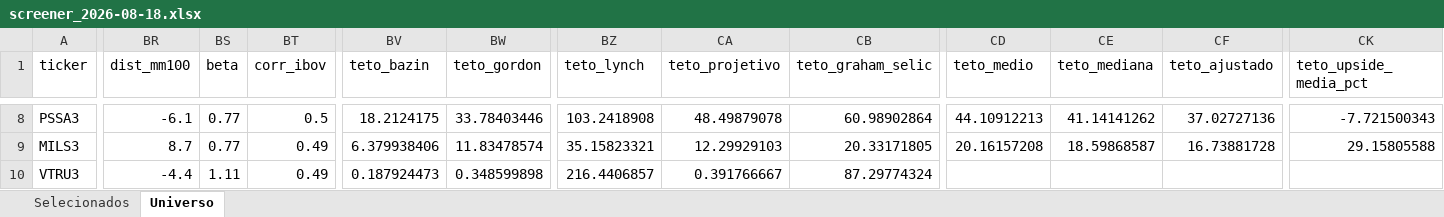
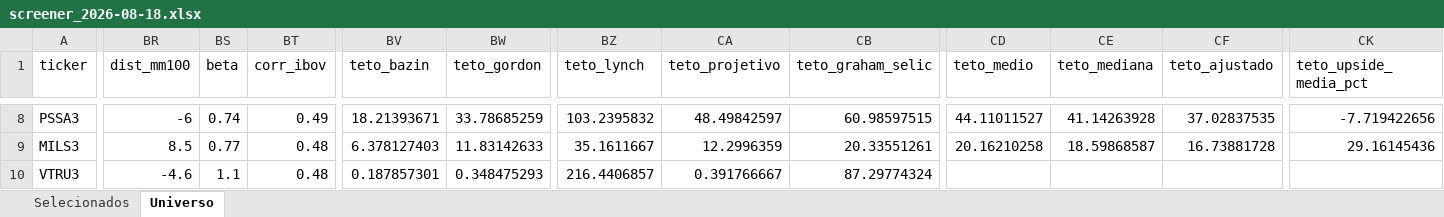
Before and after one commit to henriquebdasilva/screener-b3, an Excel workbook: reports/screener_2026-08-18.xlsx, sheet Universo, drawn as a sheet; only a part is shown, gaps mark what is left out; values as stored, in another font and other column widths than the file's, no borders; the diff covers the shown part only; the diff names each change by its address in the sheet, - before the commit and + after, or states it on an @@ line.

```diff
--- a/reports/screener_2026-08-18.xlsx (sheet Universo)
+++ b/reports/screener_2026-08-18.xlsx (sheet Universo)
-BR8 (dist_mm100): -6.1
+BR8 (dist_mm100): -6
-BS8 (beta): 0.77
+BS8 (beta): 0.74
-BT8 (corr_ibov): 0.5
+BT8 (corr_ibov): 0.49
-BV8 (teto_bazin): 18.2124175
+BV8 (teto_bazin): 18.21393671
-BW8 (teto_gordon): 33.78403446
+BW8 (teto_gordon): 33.78685259
-BZ8 (teto_lynch): 103.2418908
+BZ8 (teto_lynch): 103.2395832
-CA8 (teto_projetivo): 48.49879078
+CA8 (teto_projetivo): 48.49842597
-CB8 (teto_graham_selic): 60.98902864
+CB8 (teto_graham_selic): 60.98597515
-CD8 (teto_medio): 44.10912213
+CD8 (teto_medio): 44.11011527
-CE8 (teto_mediana): 41.14141262
+CE8 (teto_mediana): 41.14263928
-CF8 (teto_ajustado): 37.02727136
+CF8 (teto_ajustado): 37.02837535
-CK8 (teto_upside_media_pct): -7.721500343
+CK8 (teto_upside_media_pct): -7.719422656
-BR9 (dist_mm100): 8.7
+BR9 (dist_mm100): 8.5
-BT9:BT10 (corr_ibov): 0.49
+BT9:BT10 (corr_ibov): 0.48
-BV9 (teto_bazin): 6.379938406
+BV9 (teto_bazin): 6.378127403
-BW9 (teto_gordon): 11.83478574
+BW9 (teto_gordon): 11.83142633
-BZ9 (teto_lynch): 35.15823321
+BZ9 (teto_lynch): 35.1611667
-CA9 (teto_projetivo): 12.29929103
+CA9 (teto_projetivo): 12.2996359
-CB9 (teto_graham_selic): 20.33171805
+CB9 (teto_graham_selic): 20.33551261
-CD9 (teto_medio): 20.16157208
+CD9 (teto_medio): 20.16210258
-CK9 (teto_upside_media_pct): 29.15805588
+CK9 (teto_upside_media_pct): 29.16145436
-BR10 (dist_mm100): -4.4
+BR10 (dist_mm100): -4.6
-BS10 (beta): 1.11
+BS10 (beta): 1.1
-BV10 (teto_bazin): 0.187924473
+BV10 (teto_bazin): 0.187857301
-BW10 (teto_gordon): 0.348599898
+BW10 (teto_gordon): 0.348475293
```
Also changed, not shown: 1352 edited cells elsewhere in this sheet, sheet Selecionados, 5 other files.
